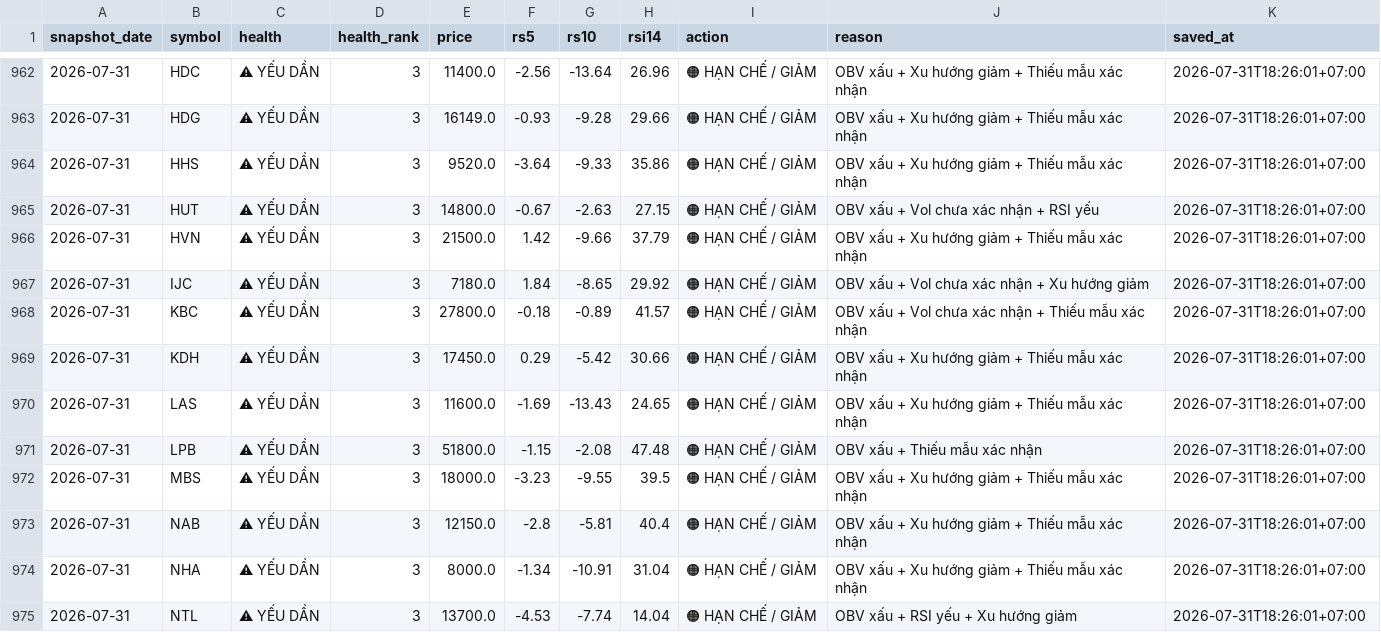
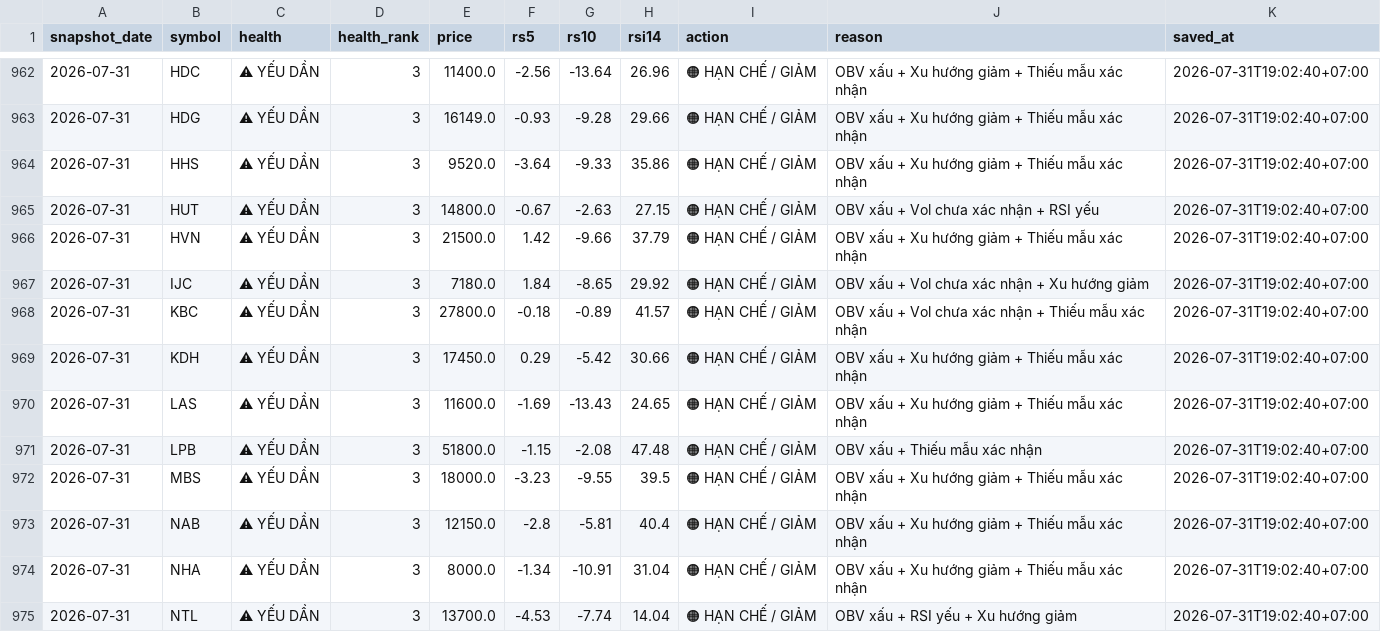
Before and after one commit to SONVODAI/scanner-ga-chien-clean, a CSV file: data/earning_money_snapshots.csv, drawn as a sheet; only a part is shown, gaps mark what is left out; the diff covers the shown part only; the diff names each change by its address in the sheet, - before the commit and + after, or states it on an @@ line.

Commit message:
Update earning money snapshots 2026-07-31 19:02:41

```diff
--- a/data/earning_money_snapshots.csv
+++ b/data/earning_money_snapshots.csv
-K962:K975 (saved_at): 2026-07-31T18:26:01+07:00
+K962:K975 (saved_at): 2026-07-31T19:02:40+07:00
```
Also changed, not shown: 128 edited cells elsewhere in this file.
